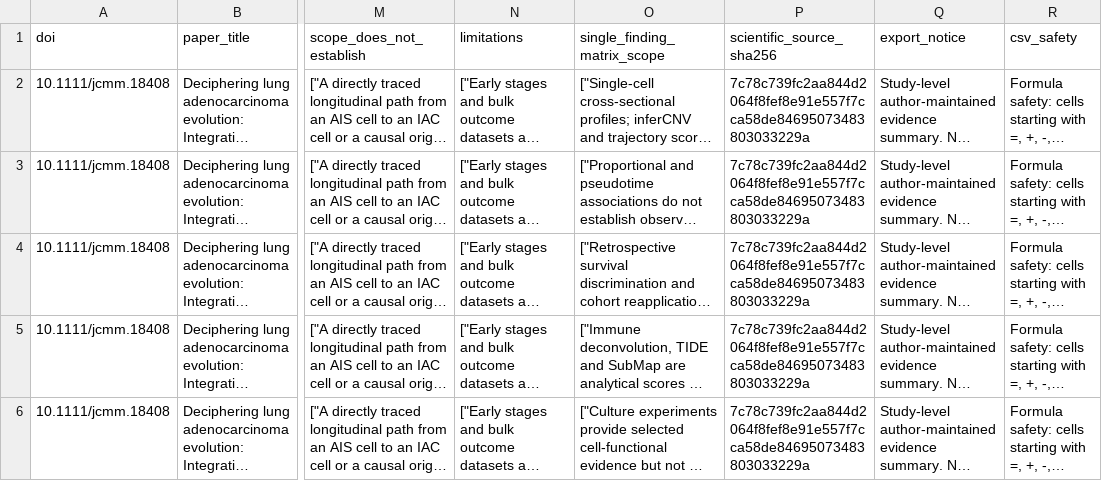
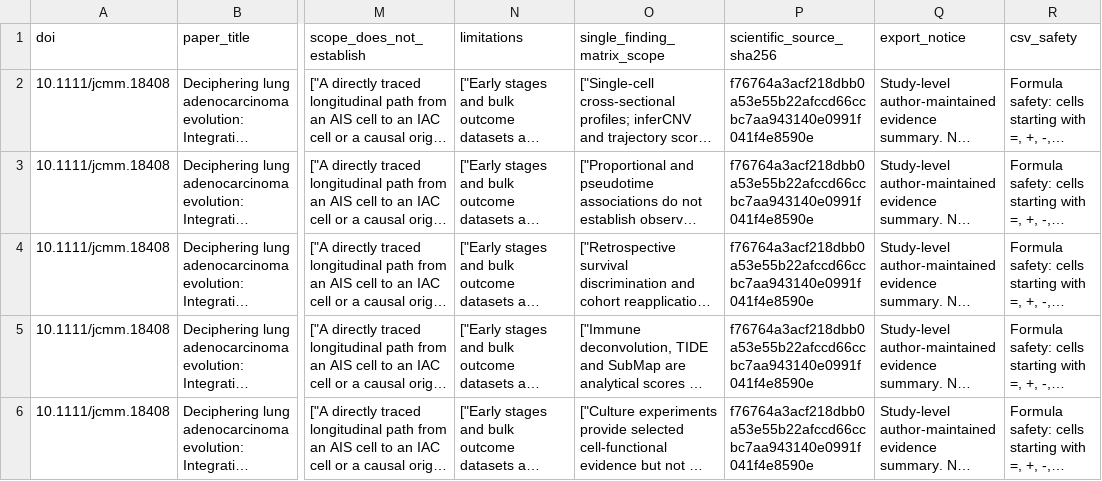
Before and after one commit to DrZoggg/Ge-Zhang.github.io, a CSV file: assets/evidence/doi-10-1111-jcmm-18408.csv, drawn as a sheet; only a part is shown, gaps mark what is left out; long unchanged cells end in …; the diff names each change by its address in the sheet, - before the commit and + after, or states it on an @@ line.

```diff
--- a/assets/evidence/doi-10-1111-jcmm-18408.csv
+++ b/assets/evidence/doi-10-1111-jcmm-18408.csv
-P2:P6 (scientific_source_sha256): 7c78c739fc2aa844d2064f8fef8e91e557f7cca58de84695073483803033229a
+P2:P6 (scientific_source_sha256): f76764a3acf218dbb0a53e55b22afccd66ccbc7aa943140e0991f041f4e8590e
```
Also changed, not shown: 14 other files.
